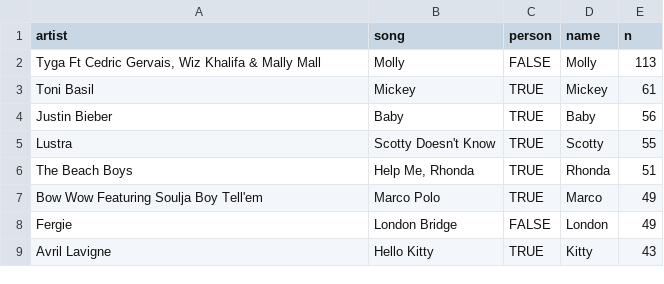
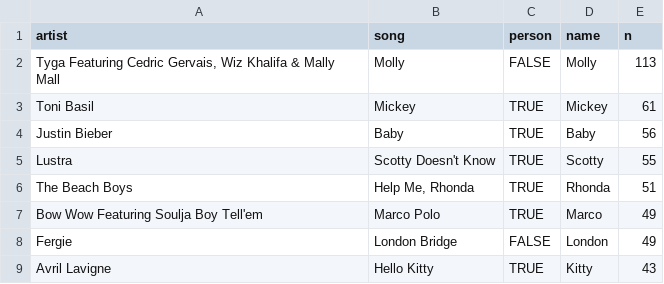
Before and after one commit to the-pudding/name_lyrics, a CSV file: src/assets/data/repeats.csv, drawn as a sheet; only a part is shown; the diff covers the shown part only.

```diff
--- a/src/assets/data/repeats.csv
+++ b/src/assets/data/repeats.csv
@@ -1,3 +1,3 @@
 "artist","song","person","name","n"
-"Tyga Ft Cedric Gervais, Wiz Khalifa & Mally Mall","Molly",FALSE,"Molly",113
+"Tyga Featuring Cedric Gervais, Wiz Khalifa & Mally Mall","Molly",FALSE,"Molly",113
 "Toni Basil","Mickey",TRUE,"Mickey",61
```
Also changed, not shown: 9 added rows and 7 removed rows elsewhere in this file, src/assets/data/letters.csv, src/assets/data/unique.csv, 5 other files.
